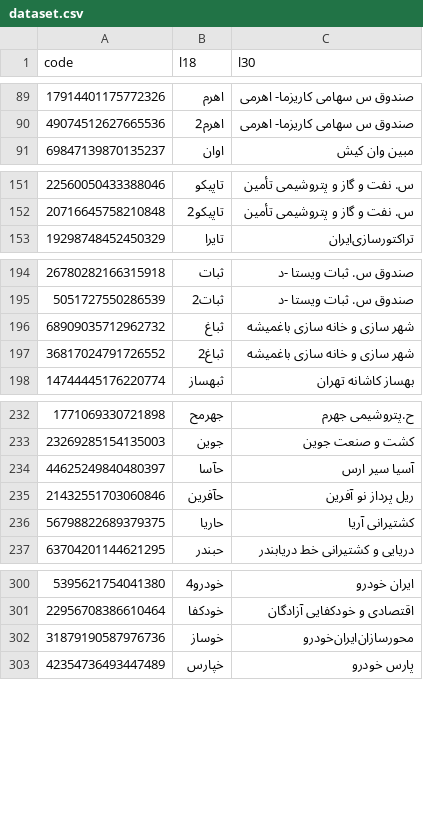
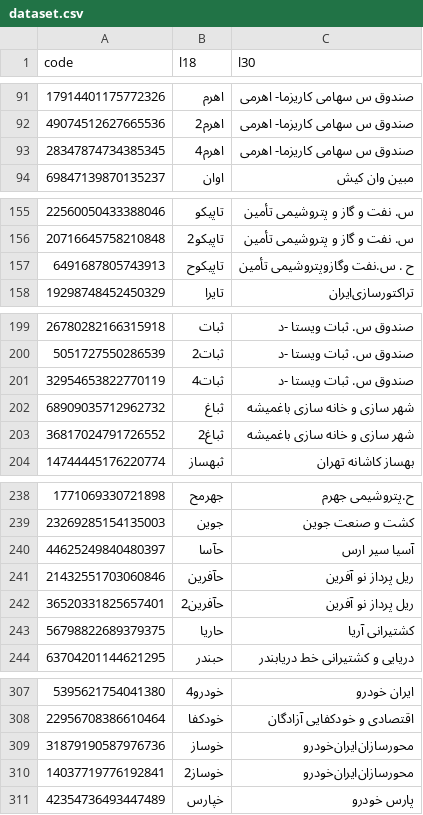
Before and after one commit to 5j9/tsetmc, a CSV file: tsetmc/dataset/dataset.csv, drawn as a sheet; only a part is shown, gaps mark what is left out; the diff covers the shown part only.

```diff
--- a/tsetmc/dataset/dataset.csv
+++ b/tsetmc/dataset/dataset.csv
@@ -90,2 +92,3 @@
 49074512627665536,اهرم2,صندوق س سهامی کاریزما- اهرمی
+28347874734385345,اهرم4,صندوق س سهامی کاریزما- اهرمی
 69847139870135237,اوان,مبین وان کیش
@@ -152,2 +156,3 @@
 20716645758210848,تاپیکو2,س. نفت و گاز و پتروشیمی تأمین
+6491687805743913,تاپیکوح,ح . س.نفت وگازوپتروشیمی تأمین
 19298748452450329,تایرا,تراکتورسازی‌ایران‌
@@ -195,2 +200,3 @@
 5051727550286539,ثبات2,صندوق س. ثبات ویستا -د
+32954653822770119,ثبات4,صندوق س. ثبات ویستا -د
 68909035712962732,ثباغ,شهر سازی و خانه سازی باغمیشه
@@ -235,2 +241,3 @@
 21432551703060846,حآفرین,ریل پرداز نو آفرین
+36520331825657401,حآفرین2,ریل پرداز نو آفرین
 56798822689379375,حاریا,کشتیرانی آریا
@@ -302,2 +309,3 @@
 31879190587976736,خوساز,محورسازان‌ایران‌خودرو
+14037719776192841,خوساز2,محورسازان‌ایران‌خودرو
 42354736493447489,خپارس,پارس‌ خودرو
```
Also changed, not shown: 19 added rows and 2 edited cells elsewhere in this file.
